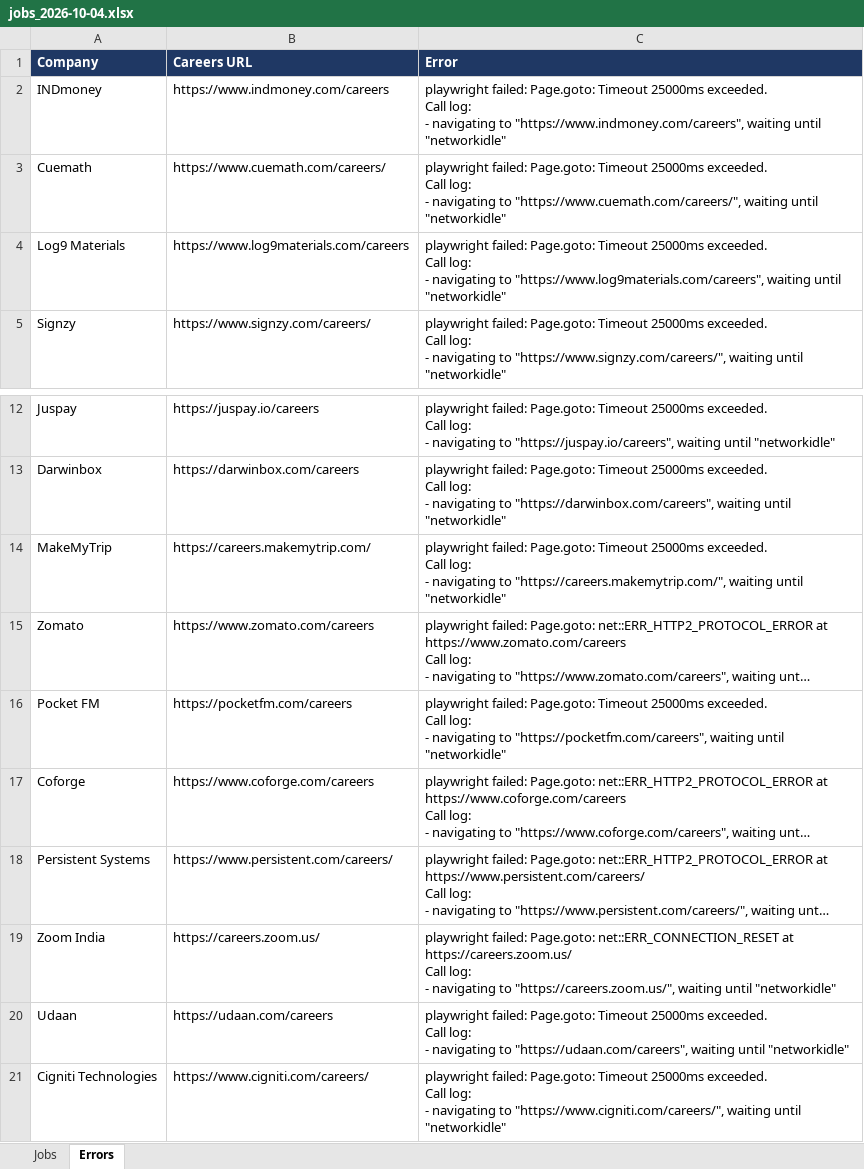
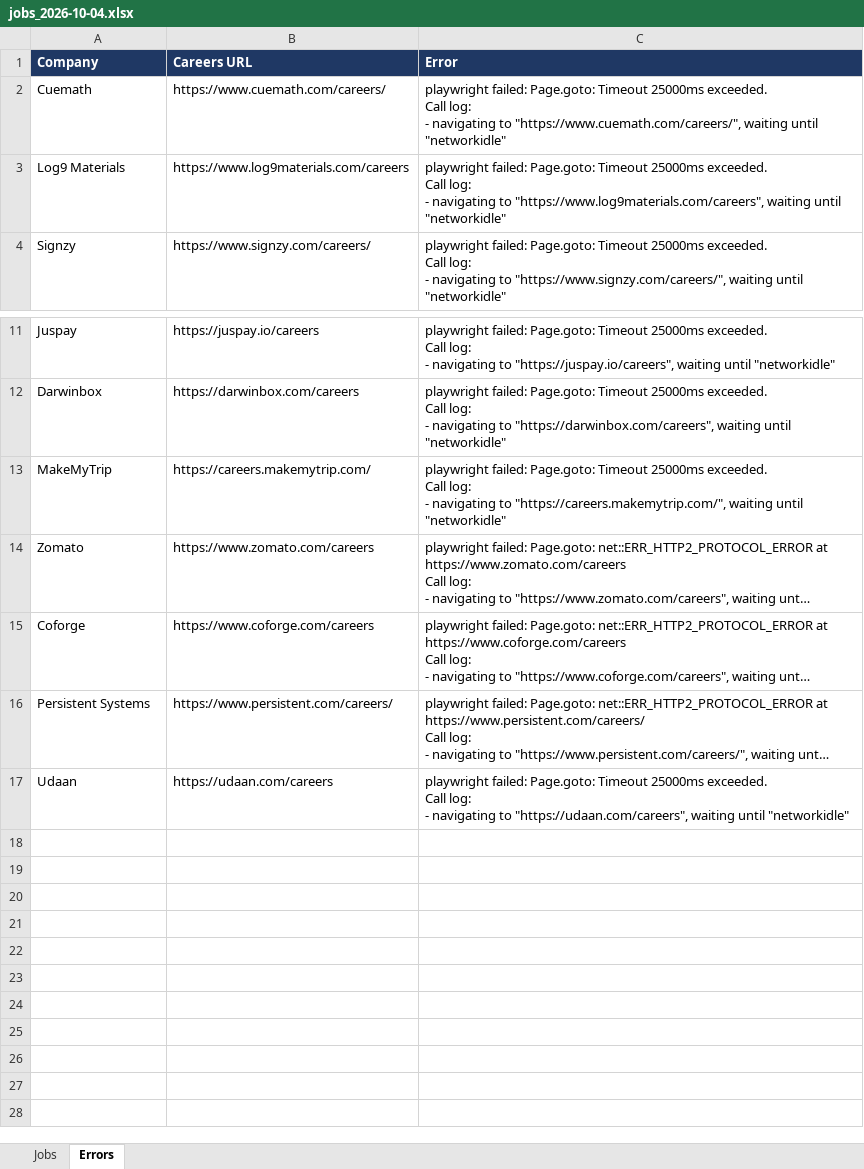
Before and after one commit to Lakshhiitaaa/JobTracker, an Excel workbook: reports/jobs_2026-10-04.xlsx, sheet Errors, drawn as a sheet; only a part is shown, gaps mark what is left out; long unchanged cells end in …; values as stored, in another font and other column widths than the file's, no borders; ↵ is a line break in a cell; the diff names each change by its address in the sheet, - before the commit and + after, or states it on an @@ line.

```diff
--- a/reports/jobs_2026-10-04.xlsx (sheet Errors)
+++ b/reports/jobs_2026-10-04.xlsx (sheet Errors)
-row 2: INDmoney | https://www.indmoney.com/careers | playwright failed: Page.goto: Timeout 25000ms exceeded. ↵ Call log: ↵ - navigating to "https://www.indmoney.com/careers", waiting until "networkidle"
-row 16: Pocket FM | https://pocketfm.com/careers | playwright failed: Page.goto: Timeout 25000ms exceeded. ↵ Call log: ↵ - navigating to "https://pocketfm.com/careers", waiting until "networkidle"
-row 19: Zoom India | https://careers.zoom.us/ | playwright failed: Page.goto: net::ERR_CONNECTION_RESET at https://careers.zoom.us/ ↵ Call log: ↵ - navigating to "https://careers.zoom.us/", waiting until "networkidle"
-row 21: Cigniti Technologies | https://www.cigniti.com/careers/ | playwright failed: Page.goto: Timeout 25000ms exceeded. ↵ Call log: ↵ - navigating to "https://www.cigniti.com/careers/", waiting until "networkidle"
```
Also changed, not shown: 1 other file.
